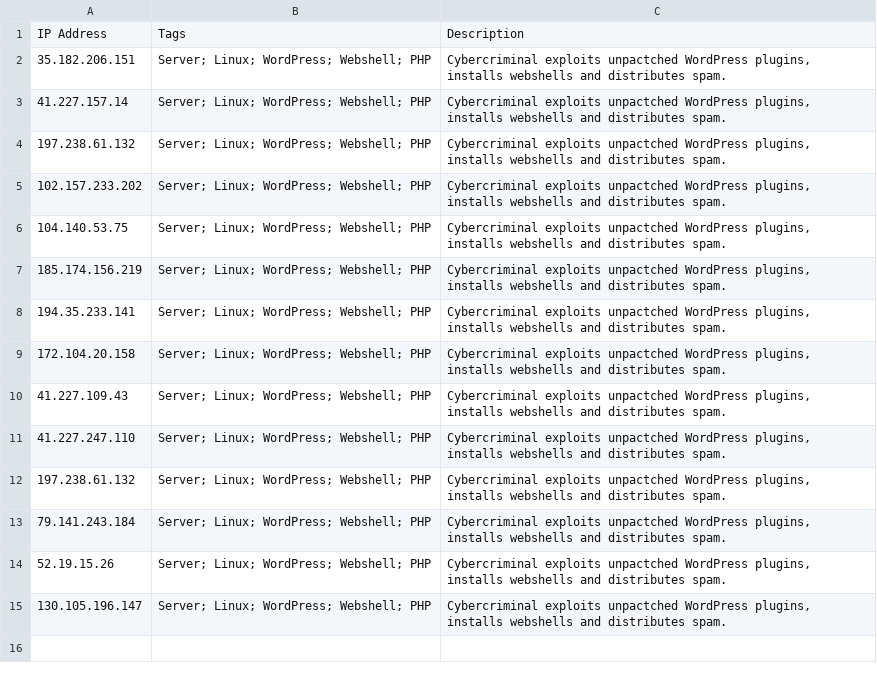
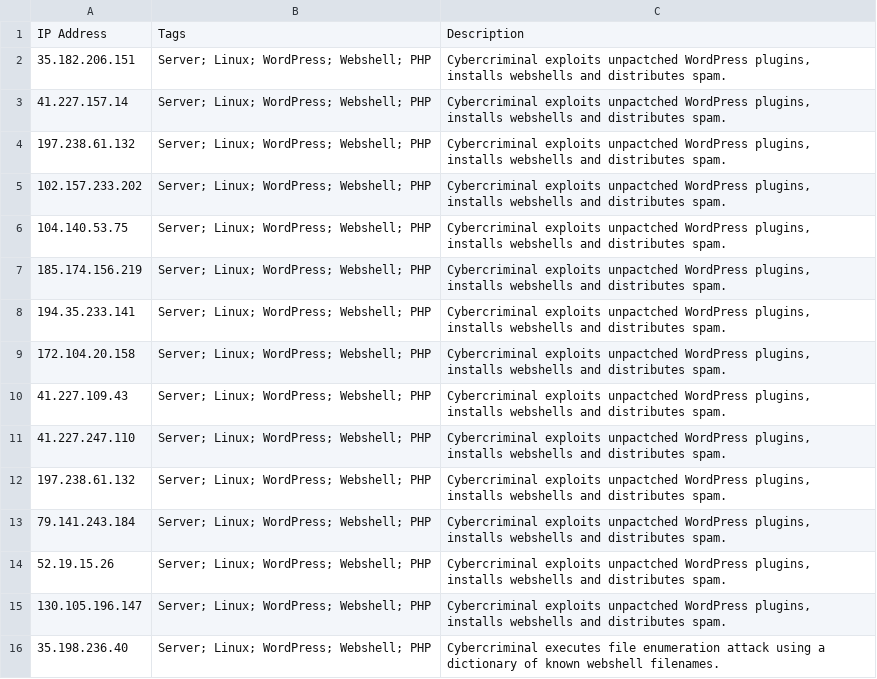
Before and after one commit to uri-iothreat/confirmed_ioc, a CSV file: ip.csv, drawn as a sheet; the diff names each change by its address in the sheet, - before the commit and + after, or states it on an @@ line.

Commit message:
Adding "35.198.236.40".

```diff
--- a/ip.csv
+++ b/ip.csv
+row 16: 35.198.236.40 | Server; Linux; WordPress; Webshell; PHP | Cybercriminal executes file enumeration attack using a dictionary of known webshell filenames.
```
